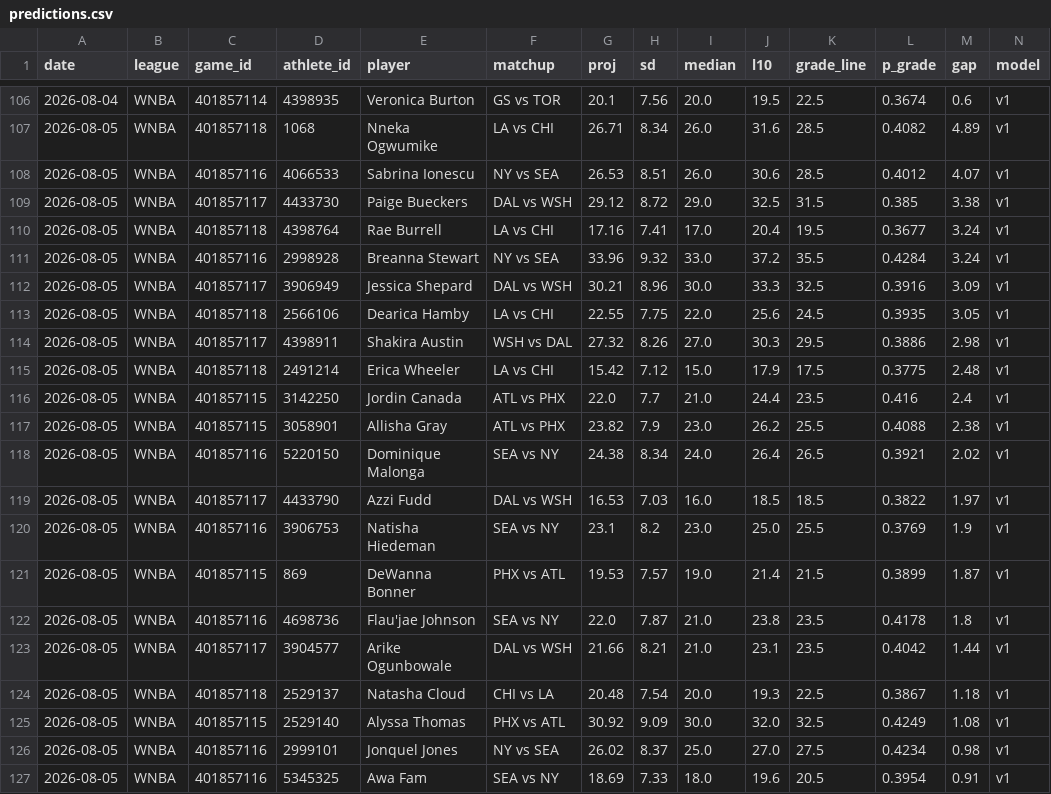
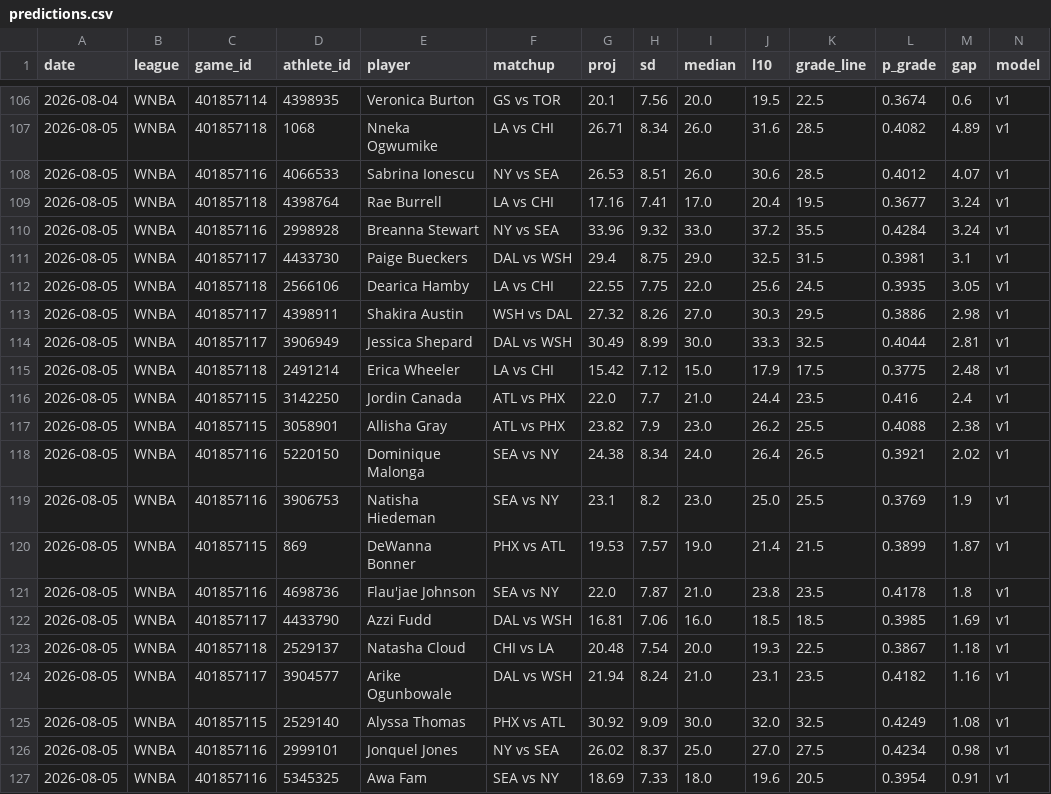
Before and after one commit to azcal/mbm-props, a CSV file: logs/predictions.csv, drawn as a sheet; only a part is shown, gaps mark what is left out; removed rows and columns are numbered as before the commit, all else as after; rows hold the shown columns only; the diff names each change by its address in the sheet, - before the commit and + after, or states it on an @@ line.

```diff
--- a/logs/predictions.csv
+++ b/logs/predictions.csv
-row 109: 2026-08-05 | WNBA | 401857117 | 4433730 | Paige Bueckers | DAL vs WSH | 29.12 | 8.72 | 29.0 | 32.5 | 31.5 | 0.385 | 3.38 | v1
-D111 (athlete_id): 3906949
+D111 (athlete_id): 4433730
-E111 (player): Jessica Shepard
+E111 (player): Paige Bueckers
-G111 (proj): 30.21
+G111 (proj): 29.4
-H111 (sd): 8.96
+H111 (sd): 8.75
-I111 (median): 30.0
+I111 (median): 29.0
-J111 (l10): 33.3
+J111 (l10): 32.5
-K111 (grade_line): 32.5
+K111 (grade_line): 31.5
-L111 (p_grade): 0.3916
+L111 (p_grade): 0.3981
-M111 (gap): 3.09
+M111 (gap): 3.1
+row 114: 2026-08-05 | WNBA | 401857117 | 3906949 | Jessica Shepard | DAL vs WSH | 30.49 | 8.99 | 30.0 | 33.3 | 32.5 | 0.4044 | 2.81 | v1
-row 119: 2026-08-05 | WNBA | 401857117 | 4433790 | Azzi Fudd | DAL vs WSH | 16.53 | 7.03 | 16.0 | 18.5 | 18.5 | 0.3822 | 1.97 | v1
-D122 (athlete_id): 3904577
+D122 (athlete_id): 4433790
-E122 (player): Arike Ogunbowale
+E122 (player): Azzi Fudd
-G122 (proj): 21.66
+G122 (proj): 16.81
-H122 (sd): 8.21
+H122 (sd): 7.06
-I122 (median): 21.0
+I122 (median): 16.0
-J122 (l10): 23.1
+J122 (l10): 18.5
-K122 (grade_line): 23.5
+K122 (grade_line): 18.5
-L122 (p_grade): 0.4042
+L122 (p_grade): 0.3985
-M122 (gap): 1.44
+M122 (gap): 1.69
+row 124: 2026-08-05 | WNBA | 401857117 | 3904577 | Arike Ogunbowale | DAL vs WSH | 21.94 | 8.24 | 21.0 | 23.1 | 23.5 | 0.4182 | 1.16 | v1
```
Also changed, not shown: logs/injuries.csv, 2 other files.
